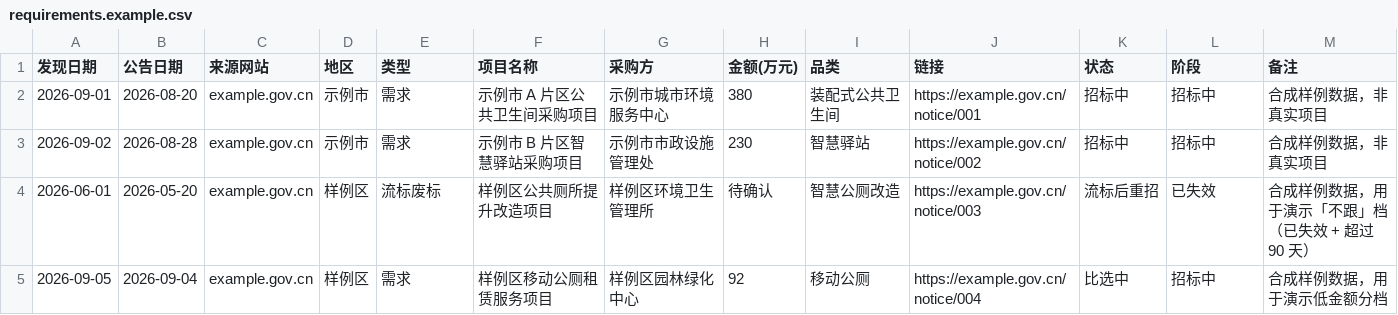
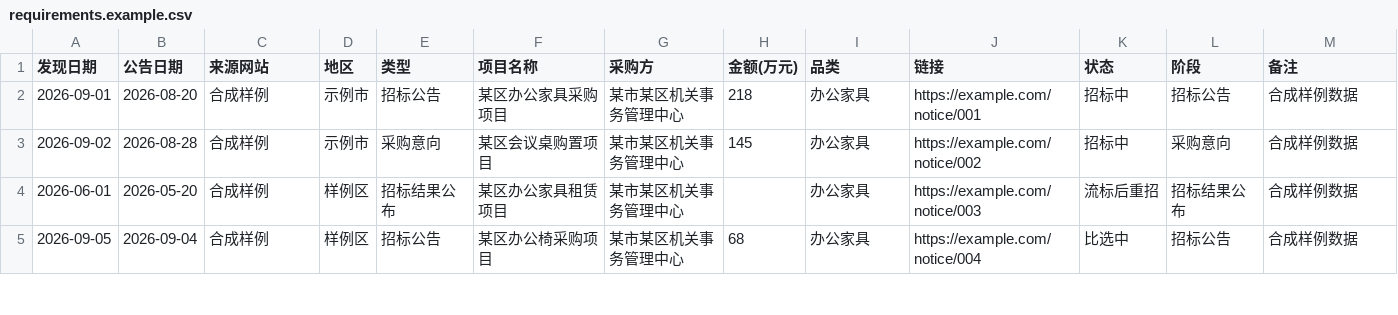
Before and after one commit to 46387278/BidFlow-OSS, a CSV file: data/requirements.example.csv, drawn as a sheet; only a part is shown; the diff covers the shown part only.

```diff
--- a/data/requirements.example.csv
+++ b/data/requirements.example.csv
@@ -2,4 +2,4 @@
-"2026-09-01","2026-08-20","example.gov.cn","示例市","需求","示例市 A 片区公共卫生间采购项目","示例市城市环境服务中心","380","装配式公共卫生间","https://example.gov.cn/notice/001","招标中","招标中","合成样例数据，非真实项目"
-"2026-09-02","2026-08-28","example.gov.cn","示例市","需求","示例市 B 片区智慧驿站采购项目","示例市市政设施管理处","230","智慧驿站","https://example.gov.cn/notice/002","招标中","招标中","合成样例数据，非真实项目"
-"2026-06-01","2026-05-20","example.gov.cn","样例区","流标废标","样例区公共厕所提升改造项目","样例区环境卫生管理所","待确认","智慧公厕改造","https://example.gov.cn/notice/003","流标后重招","已失效","合成样例数据，用于演示「不跟」档（已失效 + 超过 90 天）"
-"2026-09-05","2026-09-04","example.gov.cn","样例区","需求","样例区移动公厕租赁服务项目","样例区园林绿化中心","92","移动公厕","https://example.gov.cn/notice/004","比选中","招标中","合成样例数据，用于演示低金额分档"
+2026-09-01,2026-08-20,合成样例,示例市,招标公告,某区办公家具采购项目,某市某区机关事务管理中心,218,办公家具,https://example.com/notice/001,招标中,招标公告,合成样例数据
+2026-09-02,2026-08-28,合成样例,示例市,采购意向,某区会议桌购置项目,某市某区机关事务管理中心,145,办公家具,https://example.com/notice/002,招标中,采购意向,合成样例数据
+2026-06-01,2026-05-20,合成样例,样例区,招标结果公布,某区办公家具租赁项目,某市某区机关事务管理中心,,办公家具,https://example.com/notice/003,流标后重招,招标结果公布,合成样例数据
+2026-09-05,2026-09-04,合成样例,样例区,招标公告,某区办公椅采购项目,某市某区机关事务管理中心,68,办公家具,https://example.com/notice/004,比选中,招标公告,合成样例数据
```
Also changed, not shown: 1 added row, 1 removed row and 9 edited cells elsewhere in this file, 27 other files.
